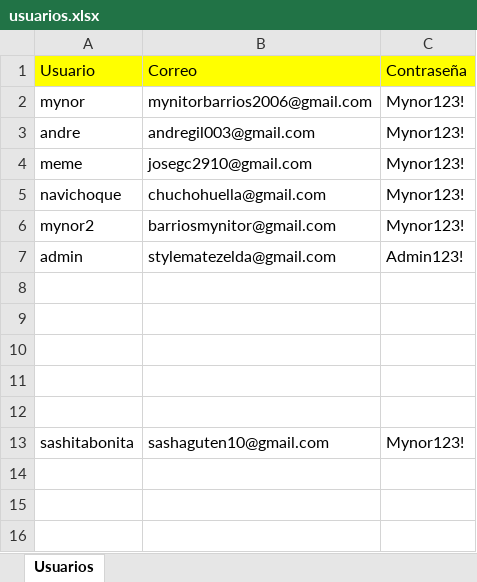
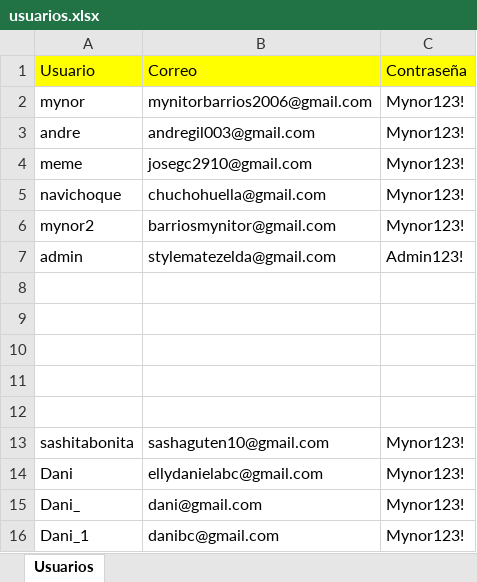
Before and after one commit to MynitorBa/costeoRapido, an Excel workbook: resources/usuarios.xlsx, sheet Usuarios, drawn as a sheet; values as stored, in another font and other column widths than the file's, no borders; the diff names each change by its address in the sheet, - before the commit and + after, or states it on an @@ line.

```diff
--- a/resources/usuarios.xlsx (sheet Usuarios)
+++ b/resources/usuarios.xlsx (sheet Usuarios)
+row 14: Dani | ellydanielabc@gmail.com | Mynor123!
+row 15: Dani_ | dani@gmail.com | Mynor123!
+row 16: Dani_1 | danibc@gmail.com | Mynor123!
```
Also changed, not shown: 5 other files.
